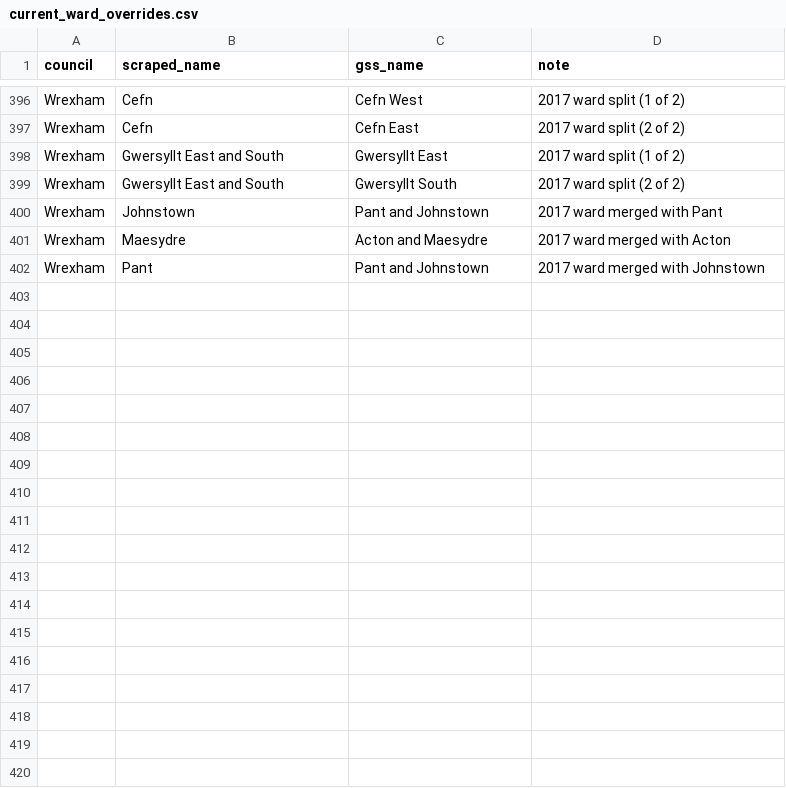
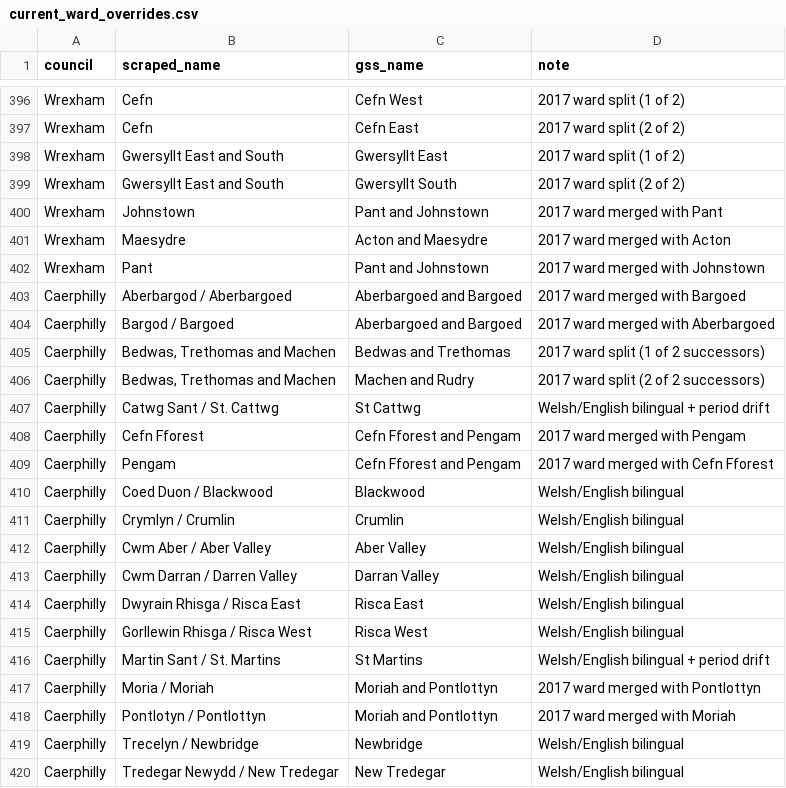
Before and after one commit to MitchellCarey/may-2026-election-correlations, a CSV file: data/source/current_ward_overrides.csv, drawn as a sheet; only a part is shown, gaps mark what is left out; the diff names each change by its address in the sheet, - before the commit and + after, or states it on an @@ line.

```diff
--- a/data/source/current_ward_overrides.csv
+++ b/data/source/current_ward_overrides.csv
+row 403: Caerphilly | Aberbargod / Aberbargoed | Aberbargoed and Bargoed | 2017 ward merged with Bargoed
+row 404: Caerphilly | Bargod / Bargoed | Aberbargoed and Bargoed | 2017 ward merged with Aberbargoed
+row 405: Caerphilly | Bedwas, Trethomas and Machen | Bedwas and Trethomas | 2017 ward split (1 of 2 successors)
+row 406: Caerphilly | Bedwas, Trethomas and Machen | Machen and Rudry | 2017 ward split (2 of 2 successors)
+row 407: Caerphilly | Catwg Sant / St. Cattwg | St Cattwg | Welsh/English bilingual + period drift
+row 408: Caerphilly | Cefn Fforest | Cefn Fforest and Pengam | 2017 ward merged with Pengam
+row 409: Caerphilly | Pengam | Cefn Fforest and Pengam | 2017 ward merged with Cefn Fforest
+row 410: Caerphilly | Coed Duon / Blackwood | Blackwood | Welsh/English bilingual
+row 411: Caerphilly | Crymlyn / Crumlin | Crumlin | Welsh/English bilingual
+row 412: Caerphilly | Cwm Aber / Aber Valley | Aber Valley | Welsh/English bilingual
+row 413: Caerphilly | Cwm Darran / Darren Valley | Darran Valley | Welsh/English bilingual
+row 414: Caerphilly | Dwyrain Rhisga / Risca East | Risca East | Welsh/English bilingual
+row 415: Caerphilly | Gorllewin Rhisga / Risca West | Risca West | Welsh/English bilingual
+row 416: Caerphilly | Martin Sant / St. Martins | St Martins | Welsh/English bilingual + period drift
+row 417: Caerphilly | Moria / Moriah | Moriah and Pontlottyn | 2017 ward merged with Pontlottyn
+row 418: Caerphilly | Pontlotyn / Pontlottyn | Moriah and Pontlottyn | 2017 ward merged with Moriah
+row 419: Caerphilly | Trecelyn / Newbridge | Newbridge | Welsh/English bilingual
+row 420: Caerphilly | Tredegar Newydd / New Tredegar | New Tredegar | Welsh/English bilingual
```
Also changed, not shown: 3 other files.
